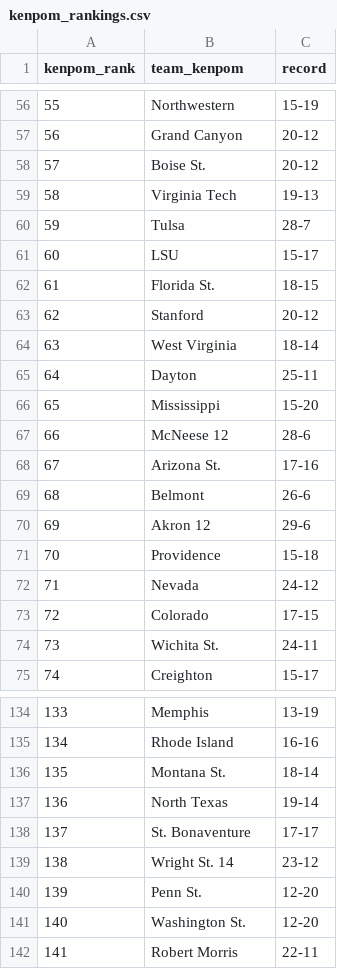
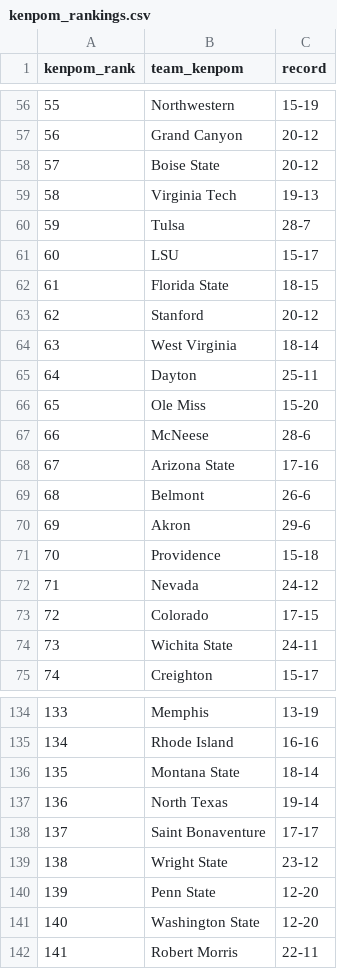
Before and after one commit to kylevogel/cbb-ratings-pipeline, a CSV file: data_raw/kenpom_rankings.csv, drawn as a sheet; only a part is shown, gaps mark what is left out; the diff covers the shown part only.

```diff
--- a/data_raw/kenpom_rankings.csv
+++ b/data_raw/kenpom_rankings.csv
@@ -57,3 +57,3 @@ kenpom_rank,team_kenpom,record
 56,Grand Canyon,20-12
-57,Boise St.,20-12
+57,Boise State,20-12
 58,Virginia Tech,19-13
@@ -61,3 +61,3 @@ kenpom_rank,team_kenpom,record
 60,LSU,15-17
-61,Florida St.,18-15
+61,Florida State,18-15
 62,Stanford,20-12
@@ -65,7 +65,7 @@ kenpom_rank,team_kenpom,record
 64,Dayton,25-11
-65,Mississippi,15-20
-66,McNeese 12,28-6
-67,Arizona St.,17-16
+65,Ole Miss,15-20
+66,McNeese,28-6
+67,Arizona State,17-16
 68,Belmont,26-6
-69,Akron 12,29-6
+69,Akron,29-6
 70,Providence,15-18
@@ -73,3 +73,3 @@ kenpom_rank,team_kenpom,record
 72,Colorado,17-15
-73,Wichita St.,24-11
+73,Wichita State,24-11
 74,Creighton,15-17
@@ -135,8 +135,8 @@ kenpom_rank,team_kenpom,record
 134,Rhode Island,16-16
-135,Montana St.,18-14
+135,Montana State,18-14
 136,North Texas,19-14
-137,St. Bonaventure,17-17
-138,Wright St. 14,23-12
-139,Penn St.,12-20
-140,Washington St.,12-20
+137,Saint Bonaventure,17-17
+138,Wright State,23-12
+139,Penn State,12-20
+140,Washington State,12-20
 141,Robert Morris,22-11
```
Also changed, not shown: 114 edited cells elsewhere in this file, data_processed/site_rankings.csv, 1 other file.
